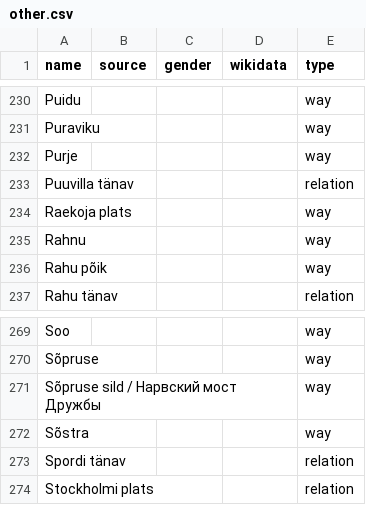
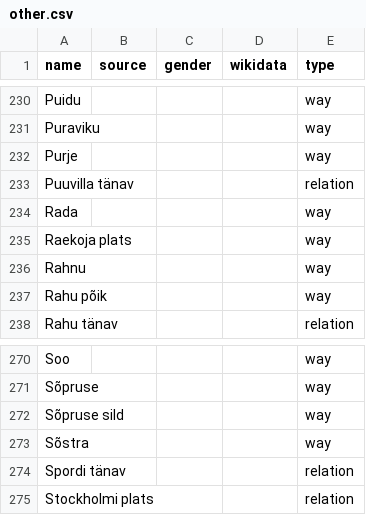
Before and after one commit to EqualStreetNames/equalstreetnames-narva, a CSV file: data/other.csv, drawn as a sheet; only a part is shown, gaps mark what is left out.

```diff
--- a/data/other.csv
+++ b/data/other.csv
@@ -233,2 +233,3 @@ Purje,,,,way
 "Puuvilla tänav",,,,relation
+Rada,,,,way
 "Raekoja plats",,,,way
@@ -270,3 +271,3 @@ Soo,,,,way
 Sõpruse,,,,way
-"Sõpruse sild / Нарвский мост Дружбы",,,,way
+"Sõpruse sild",,,,way
 Sõstra,,,,way
```
Also changed, not shown: 4 other files.
